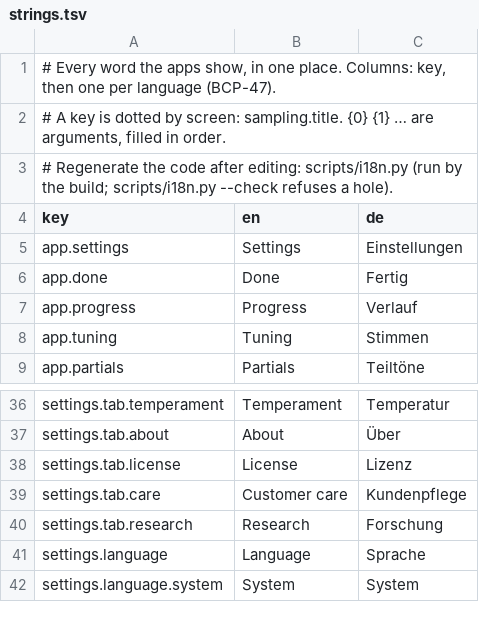
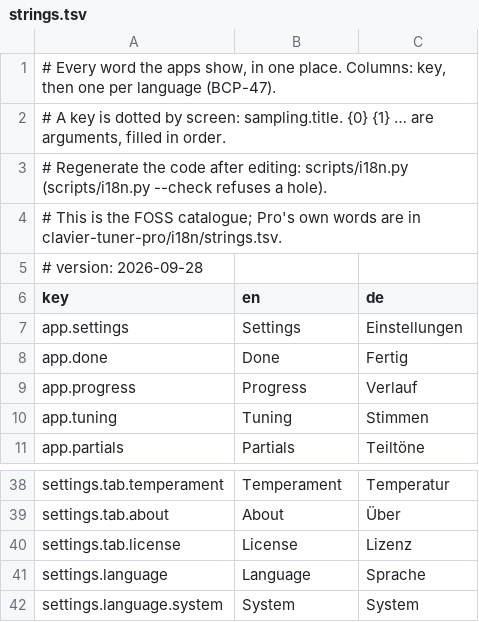
Before and after one commit to clavierhaus/clavier-tuner-foss, a TSV file: i18n/strings.tsv, drawn as a sheet; only a part is shown, gaps mark what is left out.

```diff
--- a/i18n/strings.tsv
+++ b/i18n/strings.tsv
@@ -2,3 +2,5 @@
 # A key is dotted by screen: sampling.title. {0} {1} … are arguments, filled in order.
-# Regenerate the code after editing: scripts/i18n.py (run by the build; scripts/i18n.py --check refuses a hole).
+# Regenerate the code after editing: scripts/i18n.py (scripts/i18n.py --check refuses a hole).
+# This is the FOSS catalogue; Pro's own words are in clavier-tuner-pro/i18n/strings.tsv.
+# version: 2026-09-28
 key	en	de
@@ -38,4 +40,2 @@ settings.tab.about	About	Über
 settings.tab.license	License	Lizenz
-settings.tab.care	Customer care	Kundenpflege
-settings.tab.research	Research	Forschung
 settings.language	Language	Sprache
```
Also changed, not shown: 4 other files.
